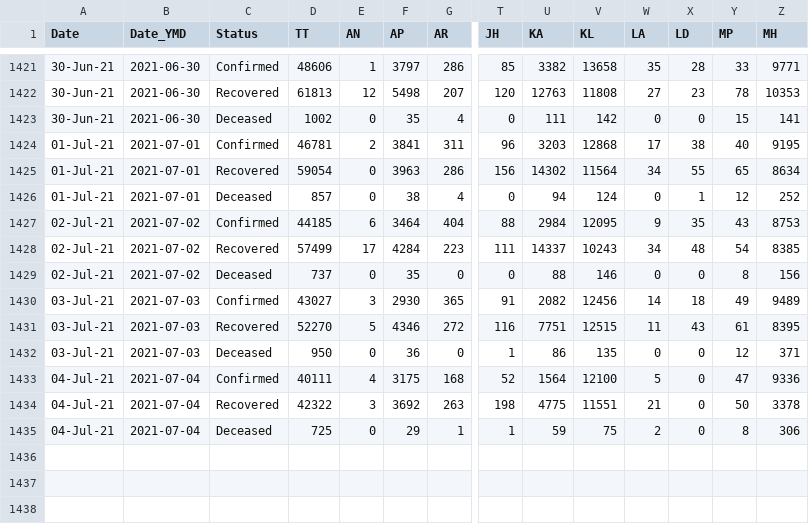
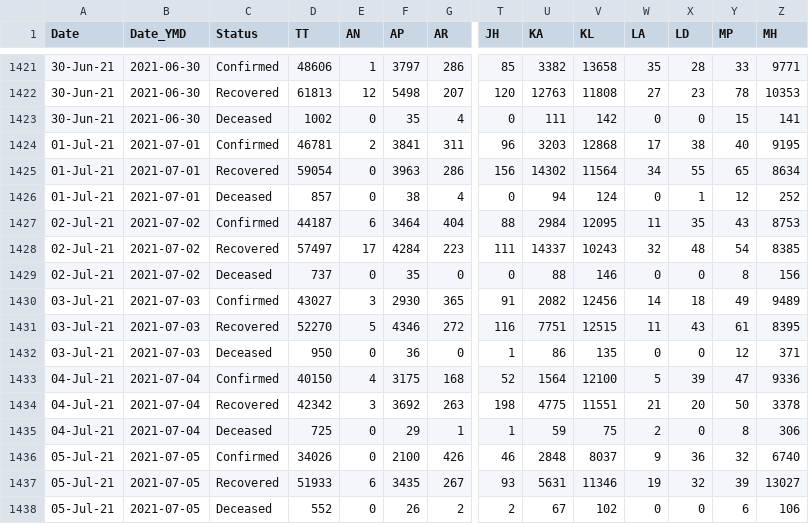
Before and after one commit to arya46/Covid-19-EDA, a CSV file: data/covidIN_state_wise_daily.csv, drawn as a sheet; only a part is shown, gaps mark what is left out; rows hold the shown columns only; the diff names each change by its address in the sheet, - before the commit and + after, or states it on an @@ line.

Commit message:
data updated on - Tue Jul  6 05:32:46 UTC 2021

```diff
--- a/data/covidIN_state_wise_daily.csv
+++ b/data/covidIN_state_wise_daily.csv
-D1427 (TT): 44185
+D1427 (TT): 44187
-W1427 (LA): 9
+W1427 (LA): 11
-D1428 (TT): 57499
+D1428 (TT): 57497
-W1428 (LA): 34
+W1428 (LA): 32
-D1433 (TT): 40111
+D1433 (TT): 40150
-X1433 (LD): 0
+X1433 (LD): 39
-D1434 (TT): 42322
+D1434 (TT): 42342
-X1434 (LD): 0
+X1434 (LD): 20
+row 1436: 05-Jul-21 | 2021-07-05 | Confirmed | 34026 | 0 | 2100 | 426 | 46 | 2848 | 8037 | 9 | 36 | 32 | 6740
+row 1437: 05-Jul-21 | 2021-07-05 | Recovered | 51933 | 6 | 3435 | 267 | 93 | 5631 | 11346 | 19 | 32 | 39 | 13027
+row 1438: 05-Jul-21 | 2021-07-05 | Deceased | 552 | 0 | 26 | 2 | 2 | 67 | 102 | 0 | 0 | 6 | 106
```
Also changed, not shown: data/cases_ts.csv, data/covidIN_districtwise_current.csv, 3 other files.
